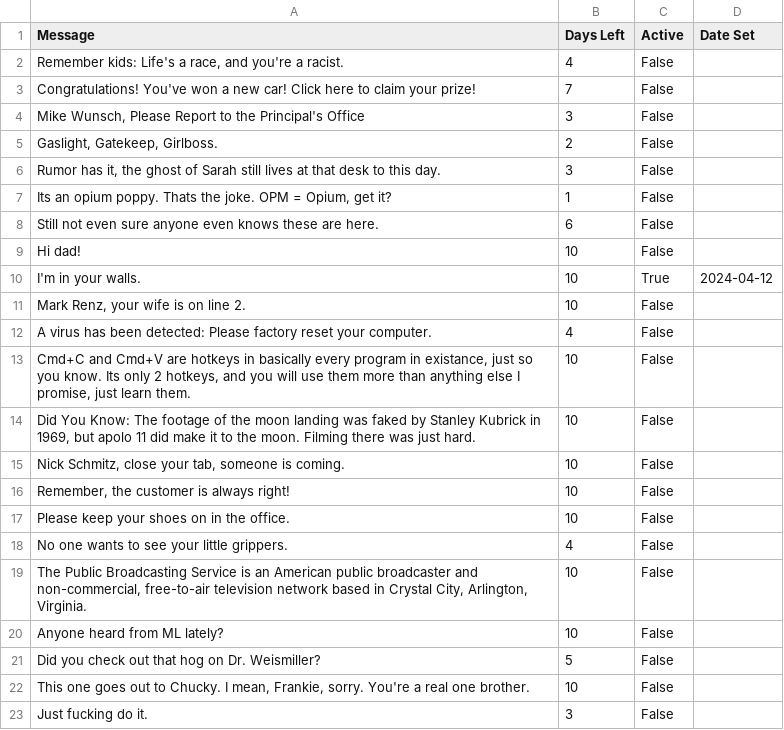
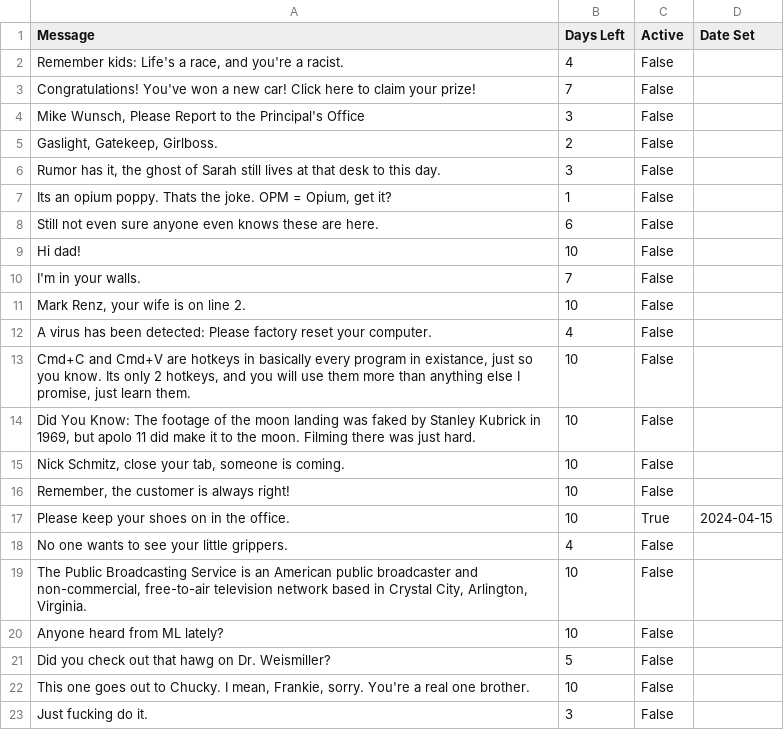
Before and after one commit to LookItVal/SA-SM-Randomizer, a CSV file: data/messages.csv, drawn as a sheet.

Commit message:
Update messages.csv with new entries and fix typo, Added flag for message in your walls

```diff
--- a/data/messages.csv
+++ b/data/messages.csv
@@ -9,3 +9,3 @@ Still not even sure anyone even knows these are here.,6,False,
 Hi dad!,10,False,
-I'm in your walls.,10,True,2024-04-12
+I'm in your walls.,7,False,
 "Mark Renz, your wife is on line 2.",10,False,
@@ -16,3 +16,3 @@ A virus has been detected: Please factory reset your computer.,4,False,
 "Remember, the customer is always right!",10,False,
-Please keep your shoes on in the office.,10,False,
+Please keep your shoes on in the office.,10,True,2024-04-15
 No one wants to see your little grippers.,4,False,
@@ -20,3 +20,3 @@ No one wants to see your little grippers.,4,False,
 Anyone heard from ML lately?,10,False,
-Did you check out that hog on Dr. Weismiller?,5,False,
+Did you check out that hawg on Dr. Weismiller?,5,False,
 "This one goes out to Chucky. I mean, Frankie, sorry. You're a real one brother.",10,False,
```
